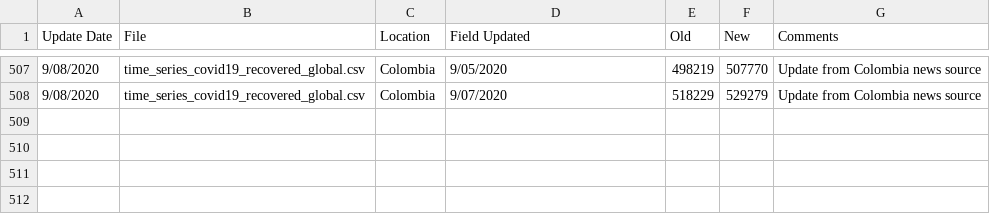
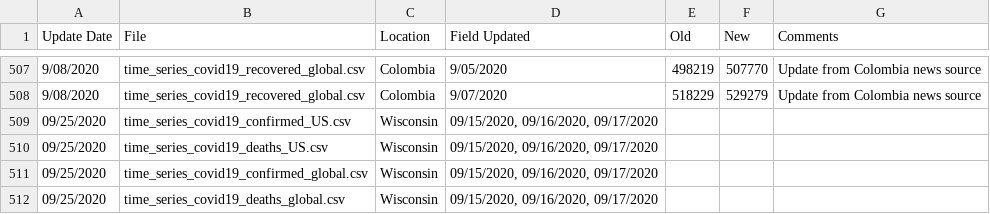
Before and after one commit to ClaudeCoulombe/evolution_COVID19, a CSV file: DATA/csse_covid_19_time_series/Errata.csv, drawn as a sheet; only a part is shown, gaps mark what is left out; the diff names each change by its address in the sheet, - before the commit and + after, or states it on an @@ line.

```diff
--- a/DATA/csse_covid_19_time_series/Errata.csv
+++ b/DATA/csse_covid_19_time_series/Errata.csv
+row 509: 09/25/2020 | time_series_covid19_confirmed_US.csv | Wisconsin | 09/15/2020, 09/16/2020, 09/17/2020
+row 510: 09/25/2020 | time_series_covid19_deaths_US.csv | Wisconsin | 09/15/2020, 09/16/2020, 09/17/2020
+row 511: 09/25/2020 | time_series_covid19_confirmed_global.csv | Wisconsin | 09/15/2020, 09/16/2020, 09/17/2020
+row 512: 09/25/2020 | time_series_covid19_deaths_global.csv | Wisconsin | 09/15/2020, 09/16/2020, 09/17/2020
```
Also changed, not shown: DATA/csse_covid_19_time_series/time_series_covid19_confirmed_global.csv, DATA/csse_covid_19_time_series/time_series_covid19_deaths_global.csv, 8 other files.
